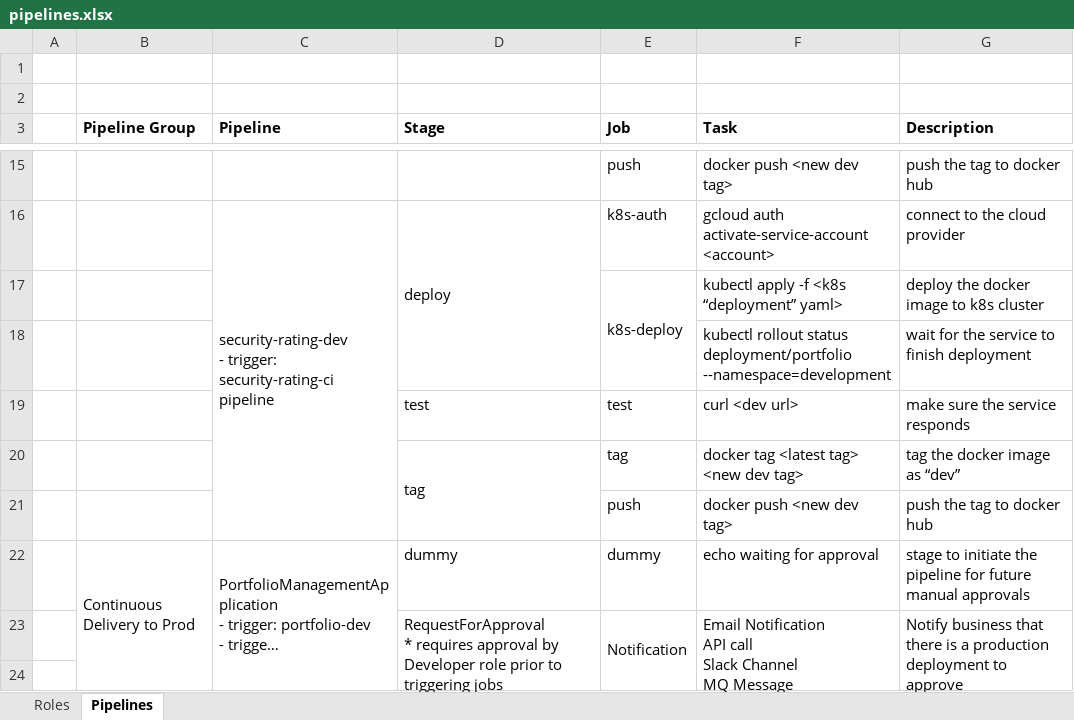
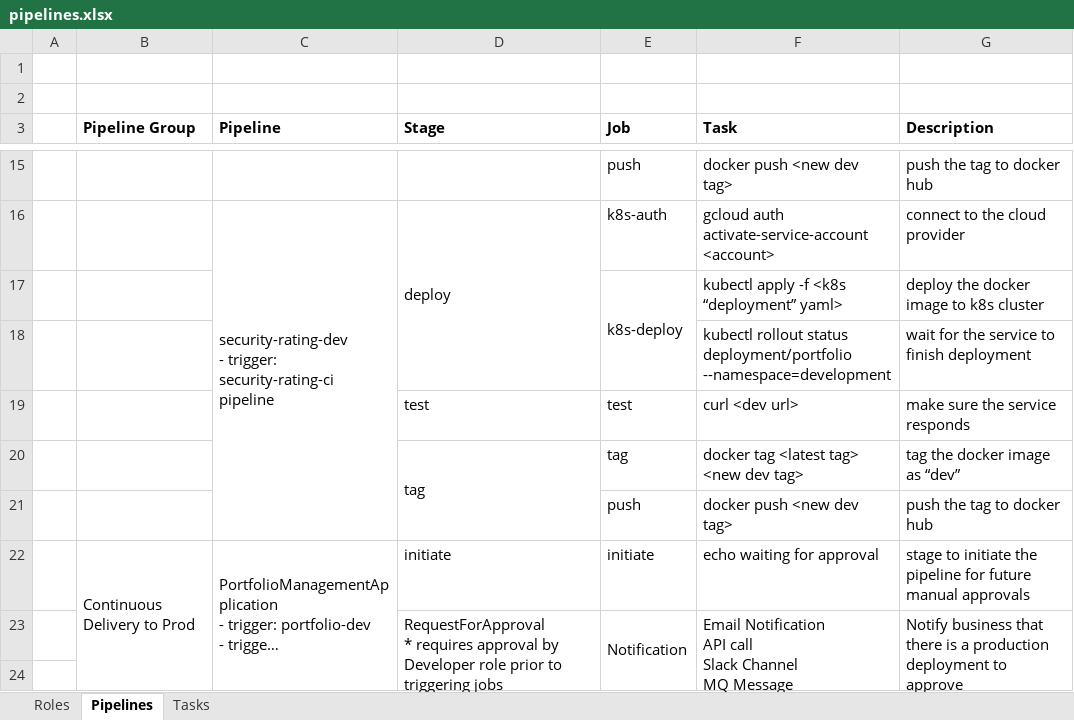
Before and after one commit to cinnojam/AdvanvcedCICDPipeline, an Excel workbook: docs/pipelines.xlsx, sheet Pipelines, drawn as a sheet; only a part is shown, gaps mark what is left out; long unchanged cells end in …; values as stored, in another font and other column widths than the file's, no borders; the diff names each change by its address in the sheet, - before the commit and + after, or states it on an @@ line.

```diff
--- a/docs/pipelines.xlsx (sheet Pipelines)
+++ b/docs/pipelines.xlsx (sheet Pipelines)
+sheet tab: Tasks
-D22 (Stage): dummy
+D22 (Stage): initiate
-E22 (Job): dummy
+E22 (Job): initiate
```
